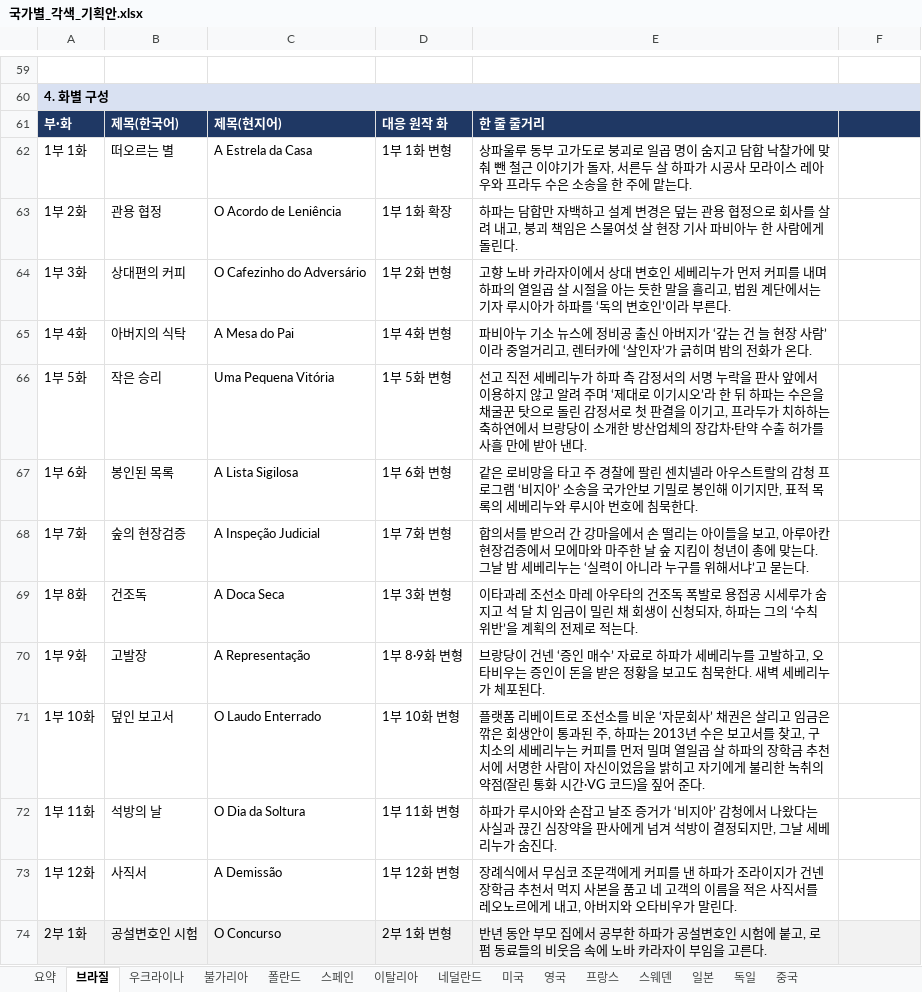
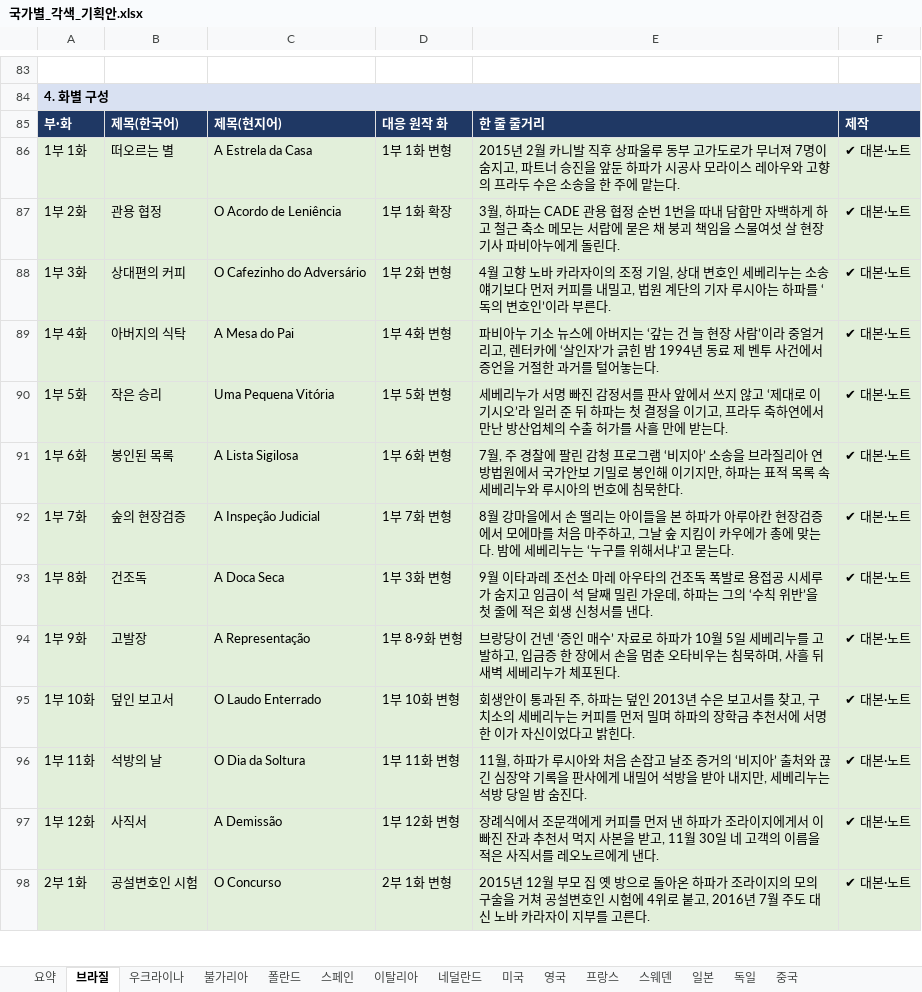
Before and after one commit to svetsvet1982/Spanish_Madrid, an Excel workbook: 기획안/국가별_각색_기획안.xlsx, sheet 브라질, drawn as a sheet; only a part is shown, gaps mark what is left out; values as stored, in another font and other column widths than the file's, no borders; addresses are those after the commit; the diff covers the shown part only; the diff names each change by its address in the sheet, - before the commit and + after, or states it on an @@ line.

```diff
--- a/기획안/국가별_각색_기획안.xlsx (sheet 브라질)
+++ b/기획안/국가별_각색_기획안.xlsx (sheet 브라질)
-F85: (empty)
+F85: 제작
-A86:F97 fill: none
+A86:F97 fill: #E2EFDA
-E86: 상파울루 동부 고가도로 붕괴로 일곱 명이 숨지고 담합 낙찰가에 맞춰 뺀 철근 이야기가 돌자, 서른두 살 하파가 시공사 모라이스 레아우와 프라두…
+E86: 2015년 2월 카니발 직후 상파울루 동부 고가도로가 무너져 7명이 숨지고, 파트너 승진을 앞둔 하파가 시공사 모라이스 레아우와 고향의 프라두…
-F86:F98: (empty)
+F86:F98: ✔ 대본·노트
-E87: 하파는 담합만 자백하고 설계 변경은 덮는 관용 협정으로 회사를 살려 내고, 붕괴 책임은 스물여섯 살 현장 기사 파비아누 한 사람에게 돌…
+E87: 3월, 하파는 CADE 관용 협정 순번 1번을 따내 담합만 자백하게 하고 철근 축소 메모는 서랍에 묻은 채 붕괴 책임을 스물여섯 살 현장 기사 파비아누에게 돌…
-E88: 고향 노바 카라자이에서 상대 변호인 세베리누가 먼저 커피를 내며 하파의 열일곱 살 시절을 아는 듯한 말을 흘리고, 법원 계단에서는 기자 루시아가 하파를…
+E88: 4월 고향 노바 카라자이의 조정 기일, 상대 변호인 세베리누는 소송 얘기보다 먼저 커피를 내밀고, 법원 계단의 기자 루시아는 하파를…
-E89: …뉴스에 정비공 출신 아버지가 ‘갚는 건 늘 현장 사람’이라 중얼거리고, 렌터카에 ‘살인자’가 긁히며 밤의 전화가 온다.
+E89: …뉴스에 아버지는 ‘갚는 건 늘 현장 사람’이라 중얼거리고, 렌터카에 ‘살인자’가 긁힌 밤 1994년 동료 제 벤투 사건에서 증언을 거절한 과거를 털어놓는다.
-E90: 선고 직전 세베리누가 하파 측 감정서의 서명 누락을 판사 앞에서 이용하지 않고 알려 주며 ‘제대로 이기시오’라 한 뒤 하파는 수은을 채굴꾼 탓으로 돌린 감정서로 첫 판결을 이기고, 프라두가 치하하는 축하연에서 브랑당이 소개한 방산업체의 장갑차·탄약 수출 허가를 사흘 만에 받아 낸다.
+E90: 세베리누가 서명 빠진 감정서를 판사 앞에서 쓰지 않고 ‘제대로 이기시오’라 일러 준 뒤 하파는 첫 결정을 이기고, 프라두 축하연에서 만난 방산업체의 수출 허가를 사흘 만에 받는다.
-E91: 같은 로비망을 타고 주 경찰에 팔린 센치넬라 아우스트랄의 감청 프로그램 ‘비지아’ 소송을 국가안보 기밀로 봉인해 이기지만, 표적 목록의 세베리누와 루시아 번호에…
+E91: 7월, 주 경찰에 팔린 감청 프로그램 ‘비지아’ 소송을 브라질리아 연방법원에서 국가안보 기밀로 봉인해 이기지만, 하파는 표적 목록 속 세베리누와 루시아의 번호에…
-E92: 합의서를 받으러 간 강마을에서 손 떨리는 아이들을 보고, 아루아칸 현장검증에서 모에마와 마주한 날 숲 지킴이 청년이 총에 맞는다. 그날 밤 세베리누는 ‘실력이 아니라 누구를…
+E92: 8월 강마을에서 손 떨리는 아이들을 본 하파가 아루아칸 현장검증에서 모에마를 처음 마주하고, 그날 숲 지킴이 카우에가 총에 맞는다. 밤에 세베리누는 ‘누구를…
-E93: 이타과레 조선소 마레 아우타의 건조독 폭발로 용접공 시세루가 숨지고 석 달 치 임금이 밀린 채 회생이 신청되자, 하파는 그의 ‘수칙 위반’을 계획의 전제로 적는다.
+E93: 9월 이타과레 조선소 마레 아우타의 건조독 폭발로 용접공 시세루가 숨지고 임금이 석 달째 밀린 가운데, 하파는 그의 ‘수칙 위반’을 첫 줄에 적은 회생 신청서를 낸다.
-E94: …하파가 세베리누를 고발하고, 오타비우는 증인이 돈을 받은 정황을 보고도 침묵한다. 새벽 세…
+E94: …하파가 10월 5일 세베리누를 고발하고, 입금증 한 장에서 손을 멈춘 오타비우는 침묵하며, 사흘 뒤 새벽 세…
-E95: 플랫폼 리베이트로 조선소를 비운 ‘자문회사’ 채권은 살리고 임금은 깎은 회생안이 통과된 주, 하파는 2013년 수은 보고서를 찾고, 구치소의 세베리누는 커피를 먼저 밀며 열일곱 살 하파의 장학금 추천서에 서명한 사람이 자신이었음을 밝히고 자기에게 불리한 녹취의 약점(잘린 통화 시간·VG 코드)을 짚어 준다.
+E95: 회생안이 통과된 주, 하파는 덮인 2013년 수은 보고서를 찾고, 구치소의 세베리누는 커피를 먼저 밀며 하파의 장학금 추천서에 서명한 이가 자신이었다고 밝힌다.
-E96: 하파가 루시아와 손잡고 날조 증거가 ‘비지아’ 감청에서 나왔다는 사실과 끊긴 심장약을 판사에게 넘겨 석방이 결정되지만, 그날 세베리누가 숨진다…
+E96: 11월, 하파가 루시아와 처음 손잡고 날조 증거의 ‘비지아’ 출처와 끊긴 심장약 기록을 판사에게 내밀어 석방을 받아 내지만, 세베리누는 석방 당일 밤 숨진다…
-E97: …식에서 무심코 조문객에게 커피를 낸 하파가 조라이지가 건넨 장학금 추천서 먹지 사본을 품고 네 고객의 이름을 적은 사직서를 레오노르에게 내고, 아버지와 오타비우가 말린다.
+E97: …식에서 조문객에게 커피를 먼저 낸 하파가 조라이지에게서 이 빠진 잔과 추천서 먹지 사본을 받고, 11월 30일 네 고객의 이름을 적은 사직서를 레오노르에게 낸다.
-E98: 반년 동안 부모 집에서 공부한 하파가 공설변호인 시험에 붙고, 로펌 동료들의 비웃음 속에 노바 카라자이 부임을 고른다…
+E98: 2015년 12월 부모 집 옛 방으로 돌아온 하파가 조라이지의 모의 구술을 거쳐 공설변호인 시험에 4위로 붙고, 2016년 7월 주도 대신 노바 카라자이 지부를 고른다…
```
Also changed, not shown: 24 added rows, 142 edited cells and cell formats elsewhere in this sheet, sheet 프랑스, sheet 네덜란드, sheet 스웨덴, sheet 요약, sheet 스페인, sheet 일본, 8 more sheets, 기획안/혼합안_이탈리아_스페인_독일.xlsx, 기획안/혼합안_중국_우크라이나_일본.xlsx.
